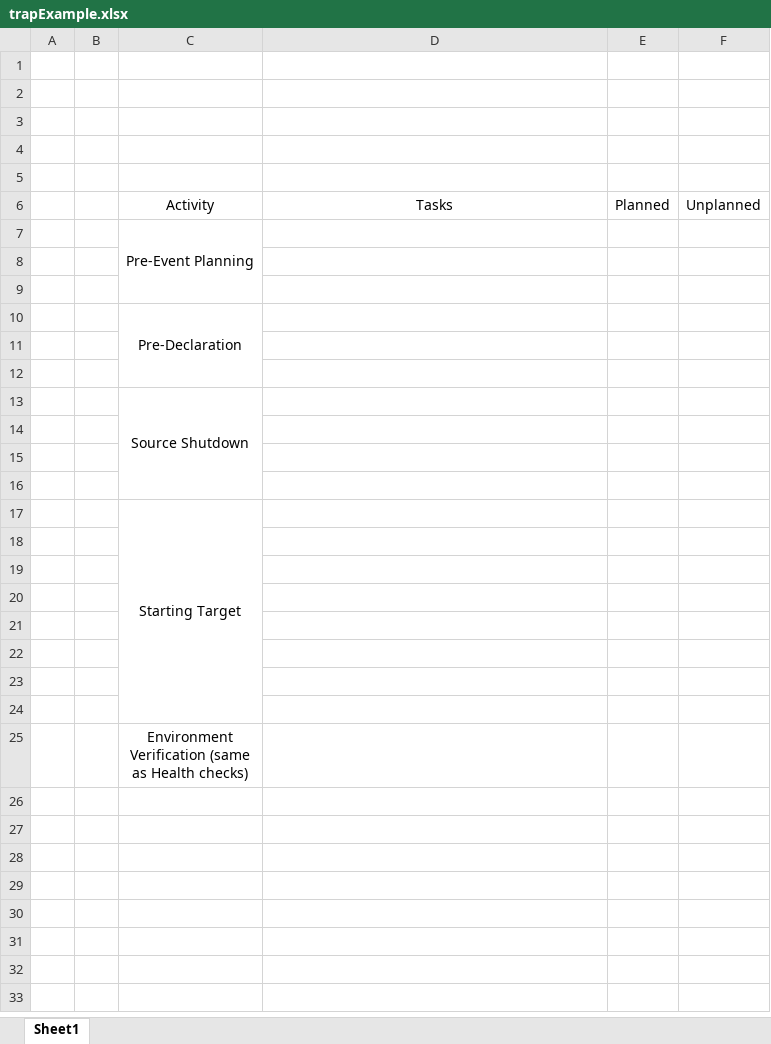
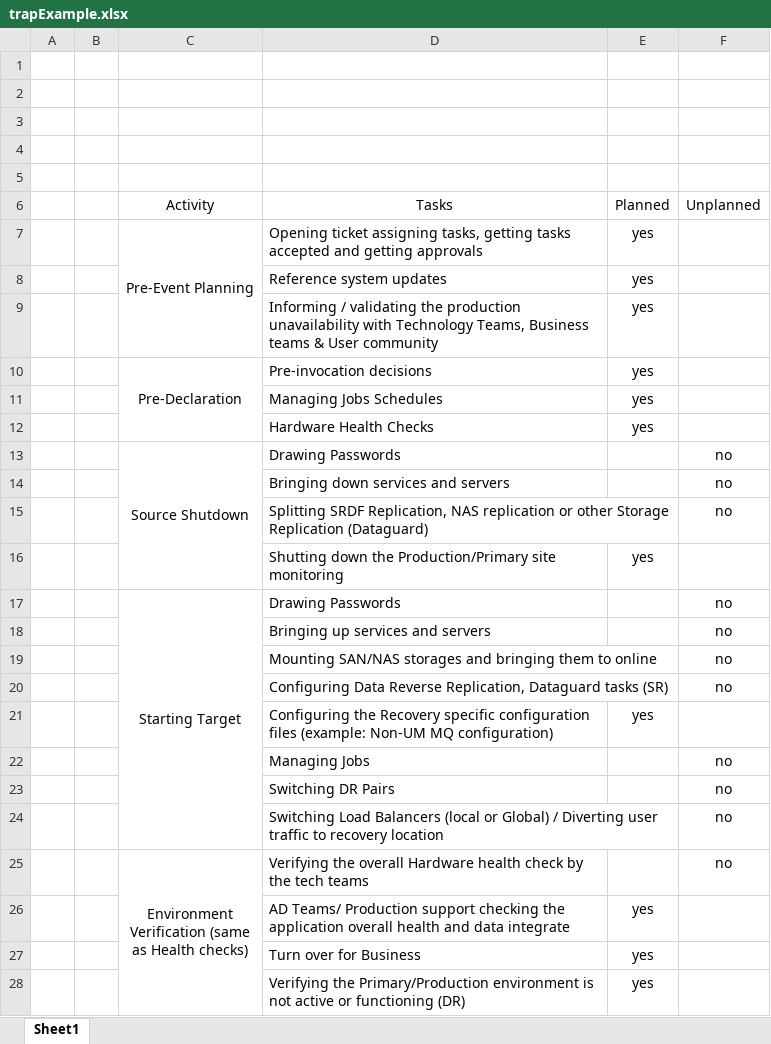
Before and after one commit to RyanPalmer119/CiB-14-Project, an Excel workbook: static/app_documents/DWK-BusinessCard/trapExample.xlsx, sheet Sheet1, drawn as a sheet; values as stored, in another font and other column widths than the file's, no borders; removed rows and columns are numbered as before the commit, all else as after; ↵ is a line break in a cell; the diff names each change by its address in the sheet, - before the commit and + after, or states it on an @@ line.

```diff
--- a/static/app_documents/DWK-BusinessCard/trapExample.xlsx (sheet Sheet1)
+++ b/static/app_documents/DWK-BusinessCard/trapExample.xlsx (sheet Sheet1)
-row 7:  |  | Pre-Event Planning
-row 7: (empty)
+row 7:  |  | Pre-Event Planning | Opening ticket assigning tasks, getting tasks accepted and getting approvals | yes
+C7:C9 merged
-row 8: (empty)
+row 8:  |  |  | Reference system updates | yes
-row 10:  |  | Pre-Declaration
-row 9: (empty)
+row 9:  |  |  | Informing / validating the production unavailability with Technology Teams, Business teams & User community | yes
-row 10: (empty)
+row 10:  |  | Pre-Declaration | Pre-invocation decisions | yes
+C10:C12 merged
-row 13:  |  | Source Shutdown
-row 11: (empty)
+row 11:  |  |  | Managing Jobs Schedules | yes
-row 12: (empty)
+row 12:  |  |  | Hardware Health Checks | yes
-row 13: (empty)
+row 13:  |  | Source Shutdown | Drawing Passwords |  | no
+C13:C16 merged
-row 17:  |  | Starting Target
-row 14: (empty)
+row 14:  |  |  | Bringing down services and servers |  | no
-row 15: (empty)
+row 15:  |  |  | Splitting SRDF Replication, NAS replication or other Storage Replication (Dataguard) |  | no
-row 16: (empty)
+row 16:  |  |  | Shutting down the Production/Primary site monitoring | yes
-row 17: (empty)
+row 17:  |  | Starting Target | Drawing Passwords |  | no
+C17:C24 merged
-row 18: (empty)
+row 18:  |  |  | Bringing up services and servers |  | no
-row 19: (empty)
+row 19:  |  |  | Mounting SAN/NAS storages and bringing them to online |  | no
-row 20: (empty)
+row 20:  |  |  | Configuring Data Reverse Replication, Dataguard tasks (SR) |  | no
-row 25:  |  | Environment ↵ Verification (same ↵ as Health checks)
+row 21:  |  |  | Configuring the Recovery specific configuration files (example: Non-UM MQ configuration) | yes
+row 22:  |  |  | Managing Jobs |  | no
+row 23:  |  |  | Switching DR Pairs |  | no
+row 24:  |  |  | Switching Load Balancers (local or Global) / Diverting user traffic to recovery location |  | no
+row 25:  |  | Environment ↵ Verification (same ↵ as Health checks) | Verifying the overall Hardware health check by the tech teams |  | no
+row 26:  |  |  | AD Teams/ Production support checking the application overall health and data integrate | yes
+row 27:  |  |  | Turn over for Business | yes
+row 28:  |  |  | Verifying the Primary/Production environment is not active or functioning (DR) | yes
```
Also changed, not shown: static/app_documents/DWK-CFD/trapExample.xlsx, static/app_documents/DWK-CardService/trapExample.xlsx, 51 other files.
